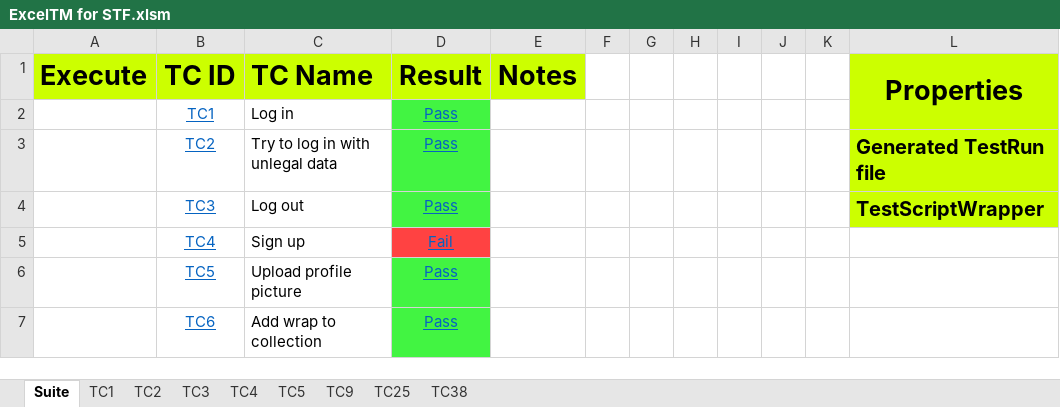
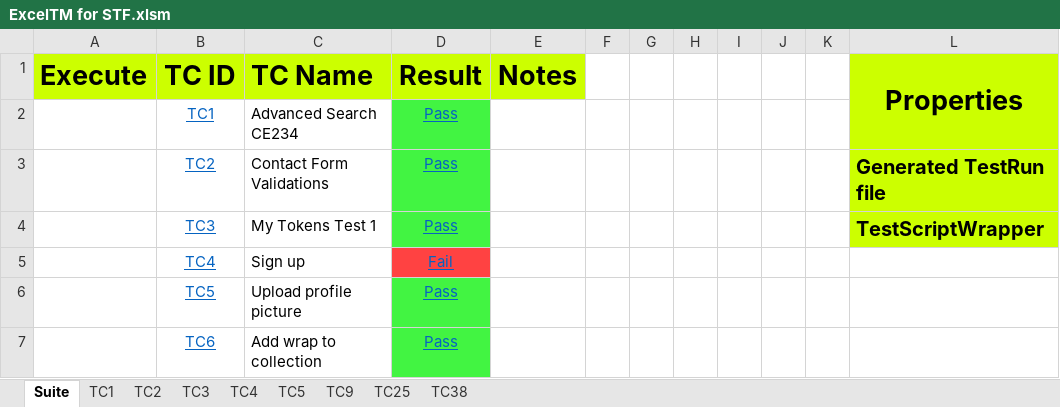
Before and after one commit to UlrichFreiberg/Realpoint.Stf, an Excel workbook: Doc/ExcelTM for STF.xlsm, sheet Suite, drawn as a sheet; only a part is shown; values as stored, in another font and other column widths than the file's, no borders; charts and pictures not drawn; the diff names each change by its address in the sheet, - before the commit and + after, or states it on an @@ line.

Commit message:
TCM: Cleanup of TC's text

```diff
--- a/Doc/ExcelTM for STF.xlsm (sheet Suite)
+++ b/Doc/ExcelTM for STF.xlsm (sheet Suite)
-C2 (TC Name): Log in
+C2 (TC Name): Advanced Search CE234
-C3 (TC Name): Try to log in with unlegal data
+C3 (TC Name): Contact Form Validations
-C4 (TC Name): Log out
+C4 (TC Name): My Tokens Test 1
```
Also changed, not shown: charts or pictures.
